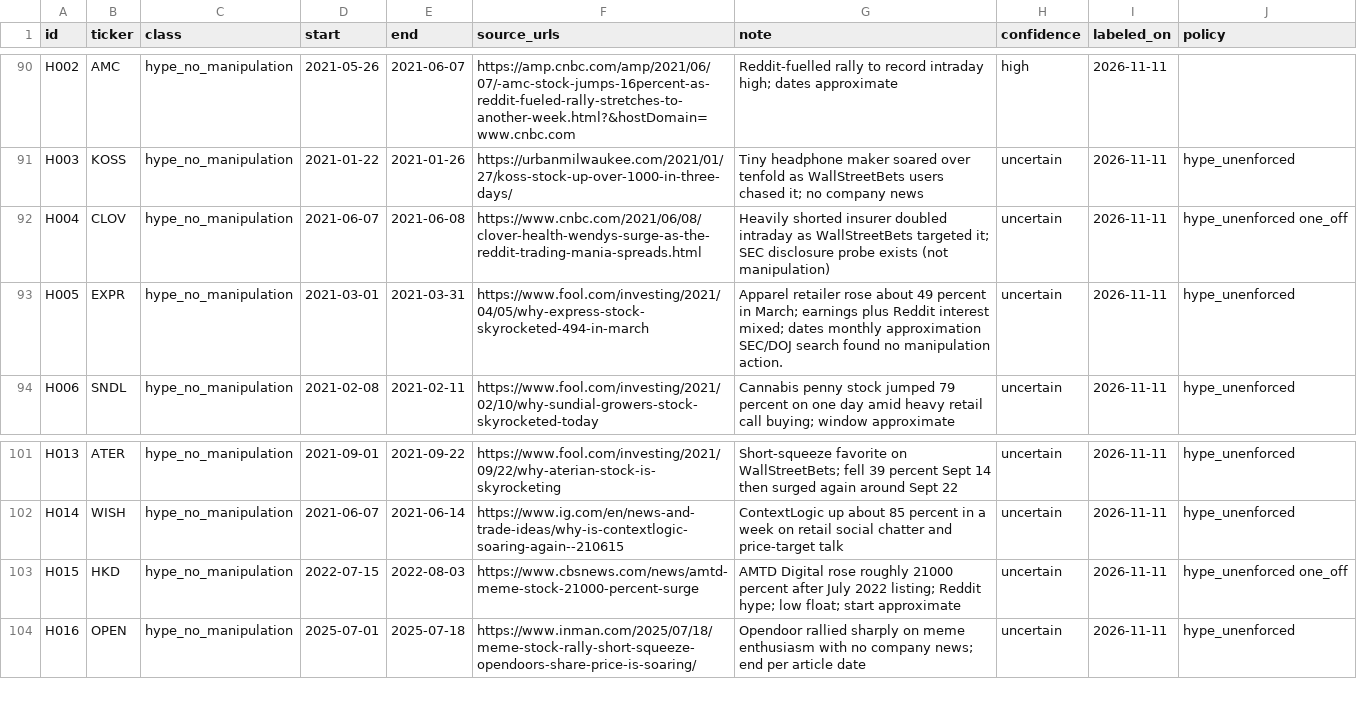
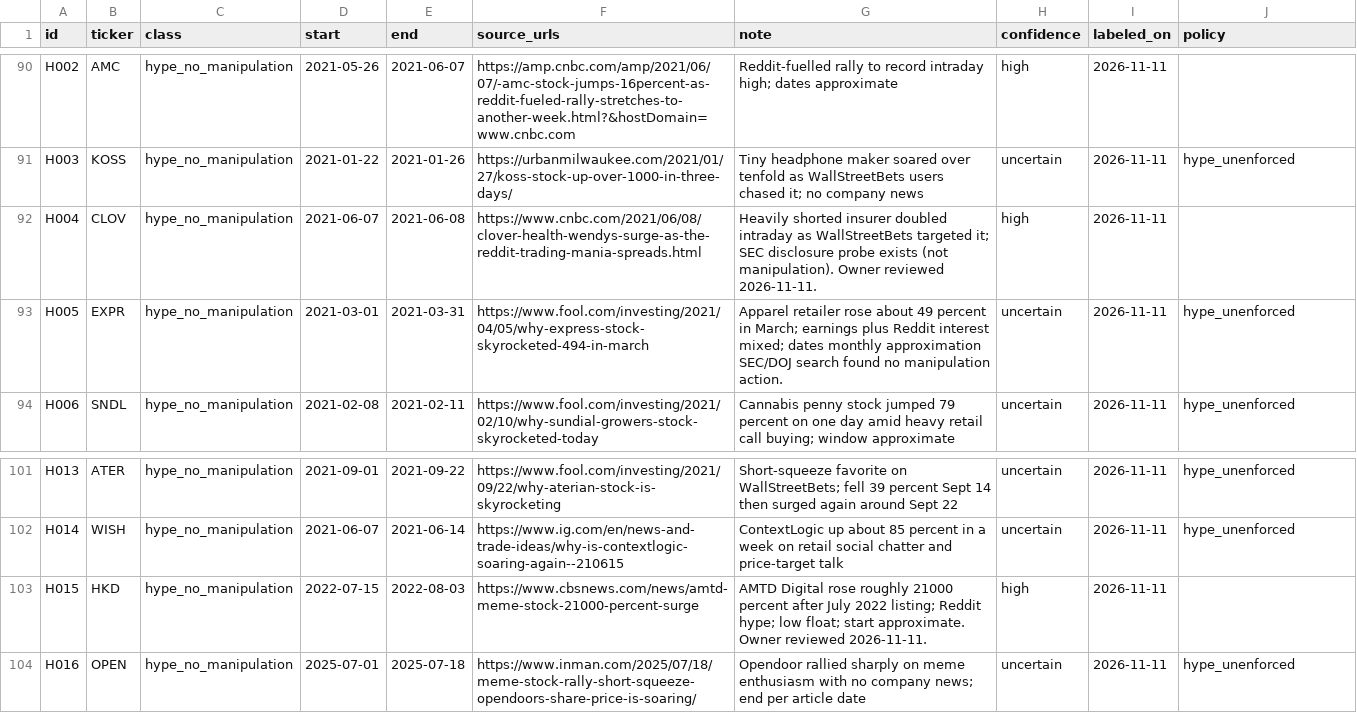
Before and after one commit to RLinV1/PumpDump, a CSV file: data/labels/episodes.csv, drawn as a sheet; only a part is shown, gaps mark what is left out.

Commit message:
docs(ml): record owner label decisions and explain them in DECISIONS.md
Sets decisions.json, drops NMGX, marks CLOV and HKD reviewed, and adds the current-decisions gate row. Part of #34.

```diff
--- a/data/labels/episodes.csv
+++ b/data/labels/episodes.csv
@@ -91,3 +91,3 @@ H002,AMC,hype_no_manipulation,2021-05-26,2021-06-07,https://amp.cnbc.com/amp/202
 H003,KOSS,hype_no_manipulation,2021-01-22,2021-01-26,https://urbanmilwaukee.com/2021/01/27/koss-stock-up-over-1000-in-three-days/,Tiny headphone maker soared over tenfold as WallStreetBets users chased it; no company news,uncertain,2026-11-11,hype_unenforced
-H004,CLOV,hype_no_manipulation,2021-06-07,2021-06-08,https://www.cnbc.com/2021/06/08/clover-health-wendys-surge-as-the-reddit-trading-mania-spreads.html,Heavily shorted insurer doubled intraday as WallStreetBets targeted it; SEC disclosure probe exists (not manipulation),uncertain,2026-11-11,hype_unenforced one_off
+H004,CLOV,hype_no_manipulation,2021-06-07,2021-06-08,https://www.cnbc.com/2021/06/08/clover-health-wendys-surge-as-the-reddit-trading-mania-spreads.html,Heavily shorted insurer doubled intraday as WallStreetBets targeted it; SEC disclosure probe exists (not manipulation). Owner reviewed 2026-11-11.,high,2026-11-11,
 H005,EXPR,hype_no_manipulation,2021-03-01,2021-03-31,https://www.fool.com/investing/2021/04/05/why-express-stock-skyrocketed-494-in-march,Apparel retailer rose about 49 percent in March; earnings plus Reddit interest mixed; dates monthly approximation SEC/DOJ search found no manipulation action.,uncertain,2026-11-11,hype_unenforced
@@ -102,3 +102,3 @@ H013,ATER,hype_no_manipulation,2021-09-01,2021-09-22,https://www.fool.com/invest
 H014,WISH,hype_no_manipulation,2021-06-07,2021-06-14,https://www.ig.com/en/news-and-trade-ideas/why-is-contextlogic-soaring-again--210615,ContextLogic up about 85 percent in a week on retail social chatter and price-target talk,uncertain,2026-11-11,hype_unenforced
-H015,HKD,hype_no_manipulation,2022-07-15,2022-08-03,https://www.cbsnews.com/news/amtd-meme-stock-21000-percent-surge,AMTD Digital rose roughly 21000 percent after July 2022 listing; Reddit hype; low float; start approximate,uncertain,2026-11-11,hype_unenforced one_off
+H015,HKD,hype_no_manipulation,2022-07-15,2022-08-03,https://www.cbsnews.com/news/amtd-meme-stock-21000-percent-surge,AMTD Digital rose roughly 21000 percent after July 2022 listing; Reddit hype; low float; start approximate. Owner reviewed 2026-11-11.,high,2026-11-11,
 H016,OPEN,hype_no_manipulation,2025-07-01,2025-07-18,https://www.inman.com/2025/07/18/meme-stock-rally-short-squeeze-opendoors-share-price-is-soaring/,Opendoor rallied sharply on meme enthusiasm with no company news; end per article date,uncertain,2026-11-11,hype_unenforced
```
Also changed, not shown: 8 other files.
